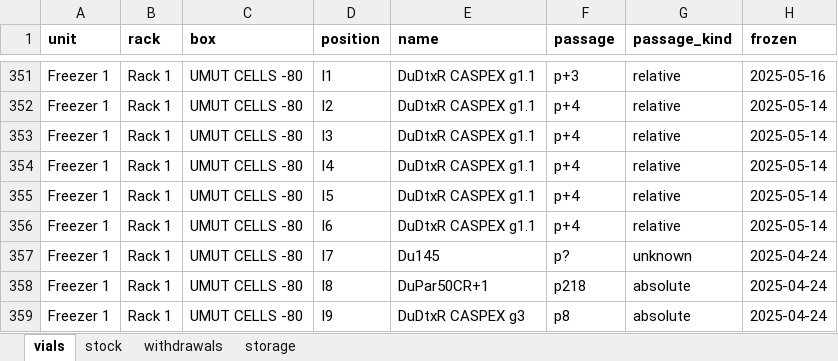
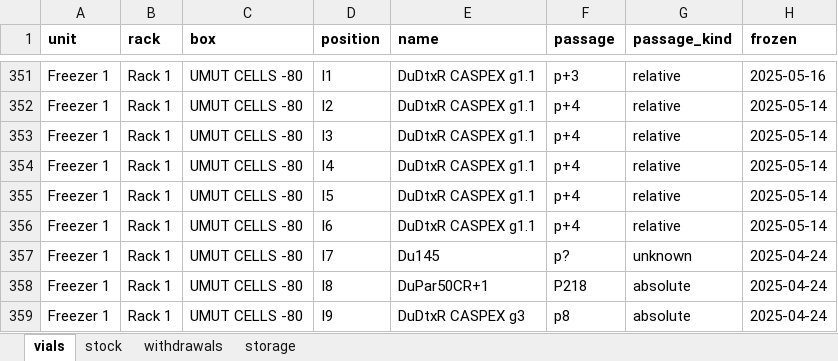
Before and after one commit to ucagiral/cagiral-schedule, an Excel workbook: cellstocks/data/umut.xlsx, sheet vials, drawn as a sheet; only a part is shown, gaps mark what is left out; values as stored, in another font and other column widths than the file's, no borders; the diff names each change by its address in the sheet, - before the commit and + after, or states it on an @@ line.

```diff
--- a/cellstocks/data/umut.xlsx (sheet vials)
+++ b/cellstocks/data/umut.xlsx (sheet vials)
-F358 (passage): p218
+F358 (passage): P218
```
Also changed, not shown: 1 other file.
